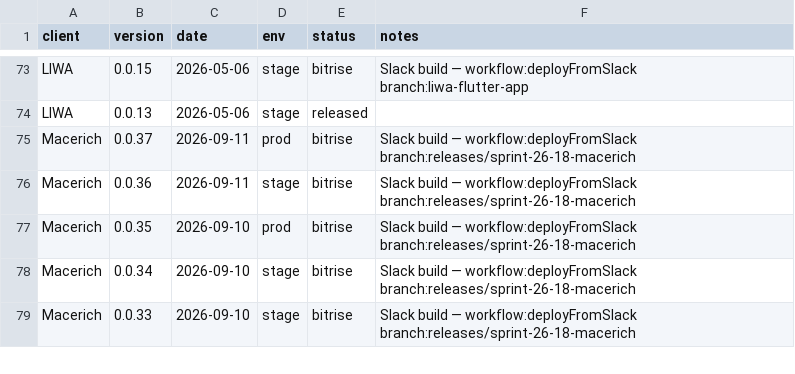
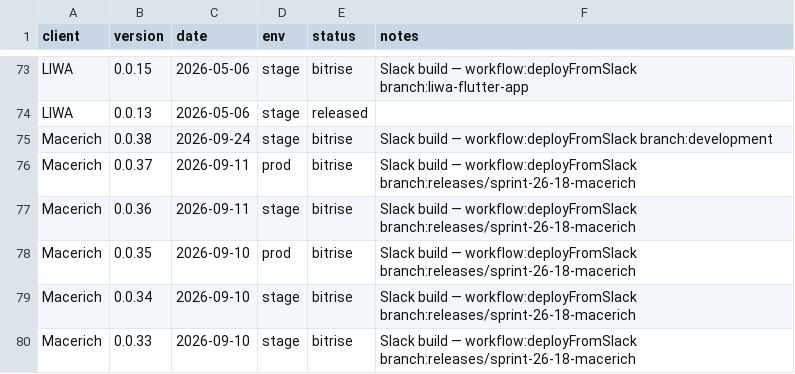
Before and after one commit to dayerdl/slack-bitrise-build-trigger, a TSV file: data/client-releases.tsv, drawn as a sheet; only a part is shown, gaps mark what is left out.

Commit message:
chore(releases): Macerich 0.0.38 from Bitrise trigger [slack]

```diff
--- a/data/client-releases.tsv
+++ b/data/client-releases.tsv
@@ -74,2 +74,3 @@ LIWA	0.0.15	2026-05-06	stage	bitrise	Slack build — workflow:deployFromSlack br
 LIWA	0.0.13	2026-05-06	stage	released	
+Macerich	0.0.38	2026-09-24	stage	bitrise	Slack build — workflow:deployFromSlack branch:development
 Macerich	0.0.37	2026-09-11	prod	bitrise	Slack build — workflow:deployFromSlack branch:releases/sprint-26-18-macerich
```
